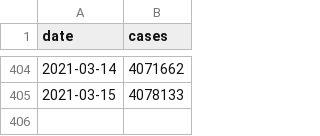
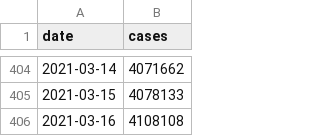
Before and after one commit to CleHou/COVID19, a CSV file: data/raw/covid_data/fra/fra_backup.csv, drawn as a sheet; only a part is shown, gaps mark what is left out.

Commit message:
Update fra_backup.csv

```diff
--- a/data/raw/covid_data/fra/fra_backup.csv
+++ b/data/raw/covid_data/fra/fra_backup.csv
@@ -405 +405,2 @@ date,cases
 2021-03-15,4078133
+2021-03-16,4108108
```
